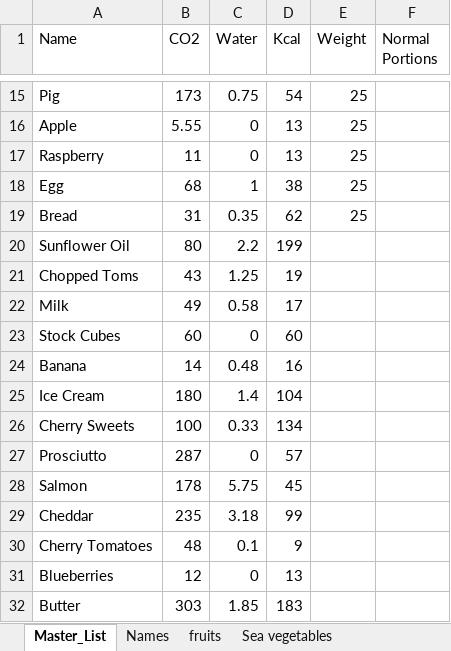
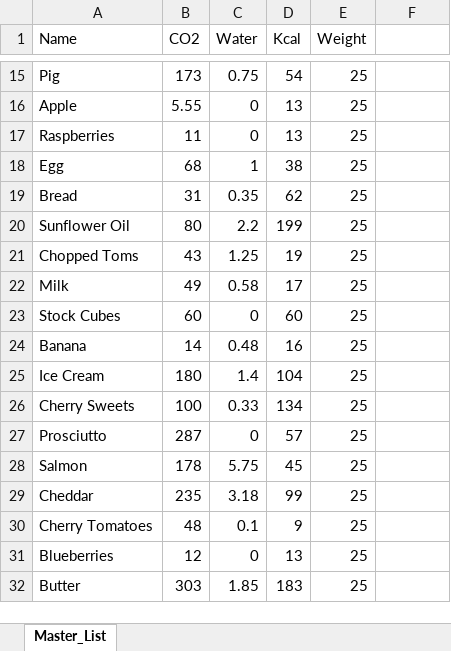
Before and after one commit to Reider2/LBSHACK, an Excel workbook: Data/Food_list.xlsx, sheet Master_List, drawn as a sheet; only a part is shown, gaps mark what is left out; values as stored, in another font and other column widths than the file's, no borders; the diff names each change by its address in the sheet, - before the commit and + after, or states it on an @@ line.

```diff
--- a/Data/Food_list.xlsx (sheet Master_List)
+++ b/Data/Food_list.xlsx (sheet Master_List)
-sheet tab: Names
-sheet tab: fruits
-sheet tab: Sea vegetables
-F1: Normal Portions
+F1: (empty)
-A17 (Name): Raspberry
+A17 (Name): Raspberries
-E20:E32 (Weight): (empty)
+E20:E32 (Weight): 25
```
Also changed, not shown: other sheet tabs, 1 other file.
